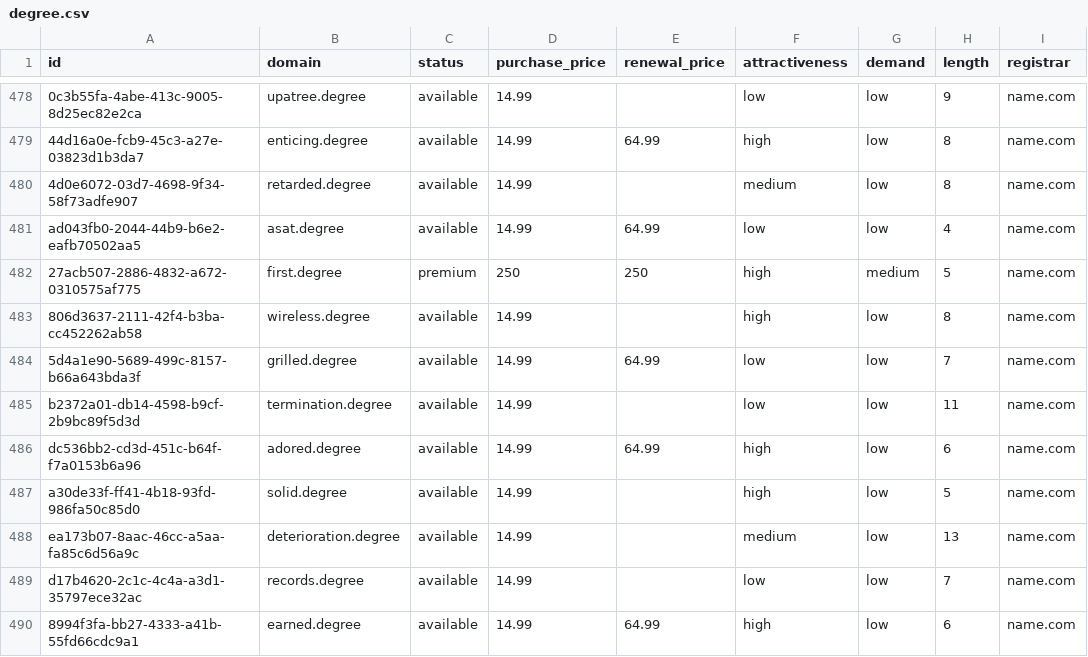
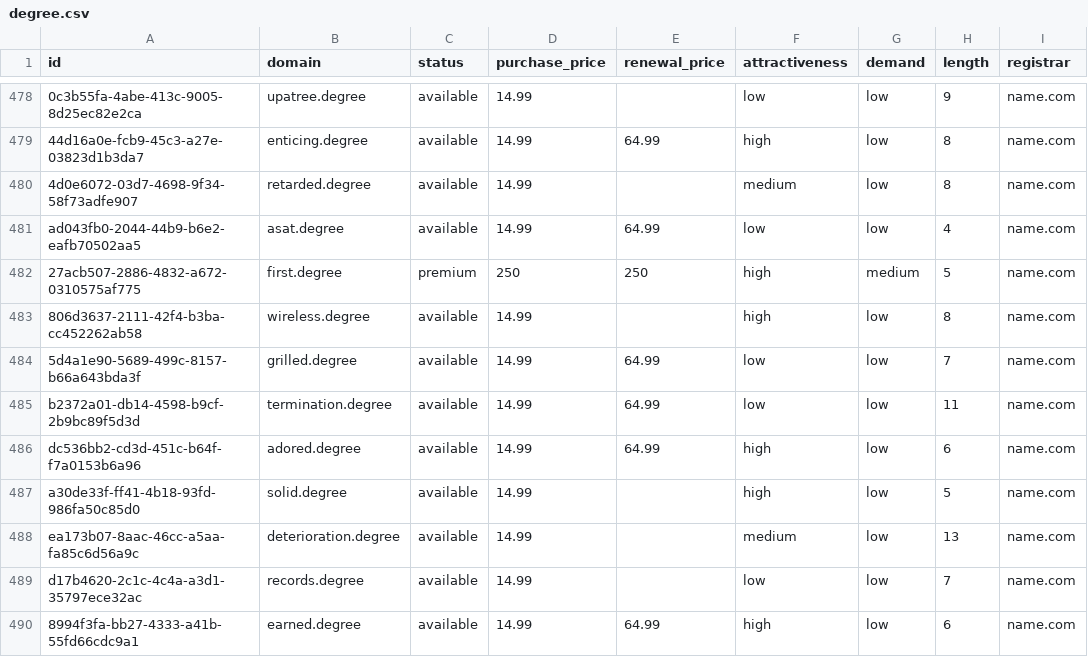
Before and after one commit to UniqueDomains/degree-oneword-domains, a CSV file: degree.csv, drawn as a sheet; only a part is shown, gaps mark what is left out; the diff names each change by its address in the sheet, - before the commit and + after, or states it on an @@ line.

Commit message:
Domains update

```diff
--- a/degree.csv
+++ b/degree.csv
-E485 (renewal_price): (empty)
+E485 (renewal_price): 64.99
```
Also changed, not shown: 4 other files.
